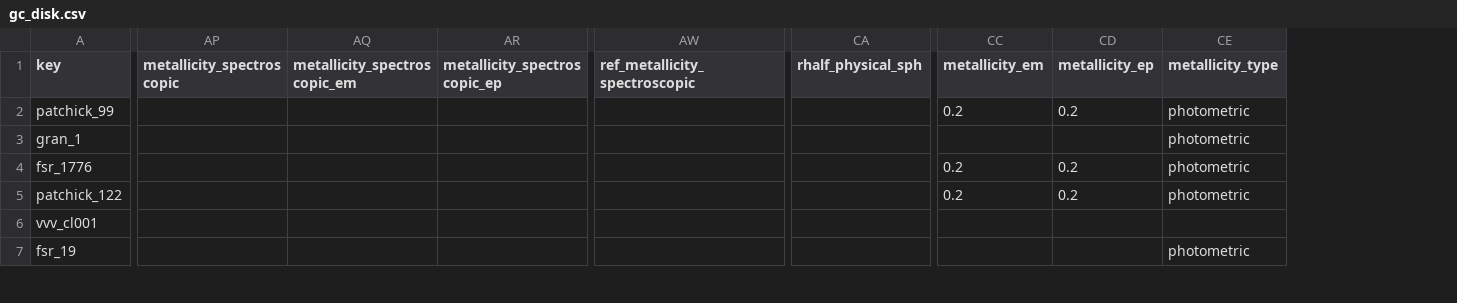
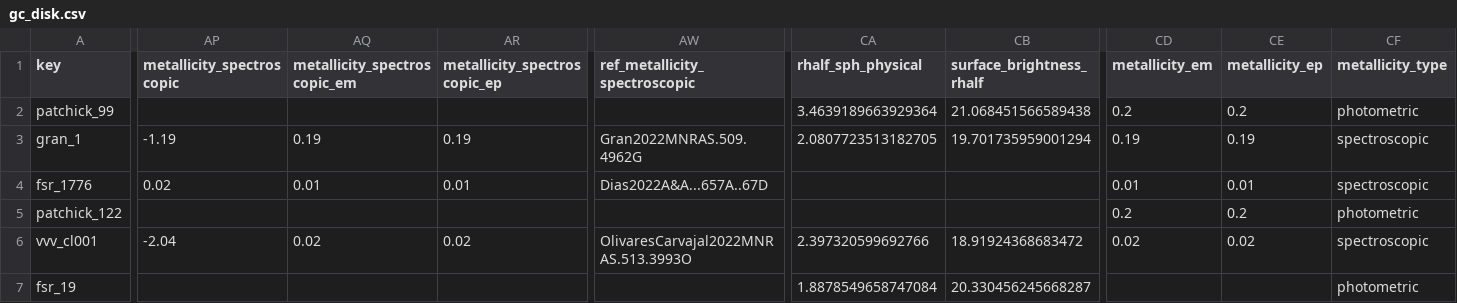
Before and after one commit to apace7/local_volume_database, a CSV file: data/gc_disk.csv, drawn as a sheet; only a part is shown, gaps mark what is left out; removed rows and columns are numbered as before the commit, all else as after; the diff covers the shown part only; the diff names each change by its address in the sheet, - before the commit and + after, or states it on an @@ line.

```diff
--- a/data/gc_disk.csv
+++ b/data/gc_disk.csv
-column CA (rhalf_physical_sph), empty
+column CA (rhalf_sph_physical), rows 2-7: 3.4639189663929364 | 2.0807723513182705 |  |  | 2.397320599692766 | 1.8878549658747084
+column CB (surface_brightness_rhalf), rows 2-7: 21.068451566589438 | 19.701735959001294 |  |  | 18.91924368683472 | 20.330456245668287
-AP3 (metallicity_spectroscopic): (empty)
+AP3 (metallicity_spectroscopic): -1.19
-AQ3 (metallicity_spectroscopic_em): (empty)
+AQ3 (metallicity_spectroscopic_em): 0.19
-AR3 (metallicity_spectroscopic_ep): (empty)
+AR3 (metallicity_spectroscopic_ep): 0.19
-AW3 (ref_metallicity_spectroscopic): (empty)
+AW3 (ref_metallicity_spectroscopic): Gran2022MNRAS.509.4962G
-CD3 (metallicity_em): (empty)
+CD3 (metallicity_em): 0.19
-CE3 (metallicity_ep): (empty)
+CE3 (metallicity_ep): 0.19
-CF3:CF4 (metallicity_type): photometric
+CF3:CF4 (metallicity_type): spectroscopic
-AP4 (metallicity_spectroscopic): (empty)
+AP4 (metallicity_spectroscopic): 0.02
-AQ4 (metallicity_spectroscopic_em): (empty)
+AQ4 (metallicity_spectroscopic_em): 0.01
-AR4 (metallicity_spectroscopic_ep): (empty)
+AR4 (metallicity_spectroscopic_ep): 0.01
-AW4 (ref_metallicity_spectroscopic): (empty)
+AW4 (ref_metallicity_spectroscopic): Dias2022A&A...657A..67D
-CD4 (metallicity_em): 0.2
+CD4 (metallicity_em): 0.01
-CE4 (metallicity_ep): 0.2
+CE4 (metallicity_ep): 0.01
-AP6 (metallicity_spectroscopic): (empty)
+AP6 (metallicity_spectroscopic): -2.04
-AQ6 (metallicity_spectroscopic_em): (empty)
+AQ6 (metallicity_spectroscopic_em): 0.02
-AR6 (metallicity_spectroscopic_ep): (empty)
+AR6 (metallicity_spectroscopic_ep): 0.02
-AW6 (ref_metallicity_spectroscopic): (empty)
+AW6 (ref_metallicity_spectroscopic): OlivaresCarvajal2022MNRAS.513.3993O
-CD6 (metallicity_em): (empty)
+CD6 (metallicity_em): 0.02
-CE6 (metallicity_ep): (empty)
+CE6 (metallicity_ep): 0.02
-CF6 (metallicity_type): (empty)
+CF6 (metallicity_type): spectroscopic
```
Also changed, not shown: 71 edited cells elsewhere in this file, data/dwarf_local_field.csv, data/dwarf_m31.csv, 5 other files.
